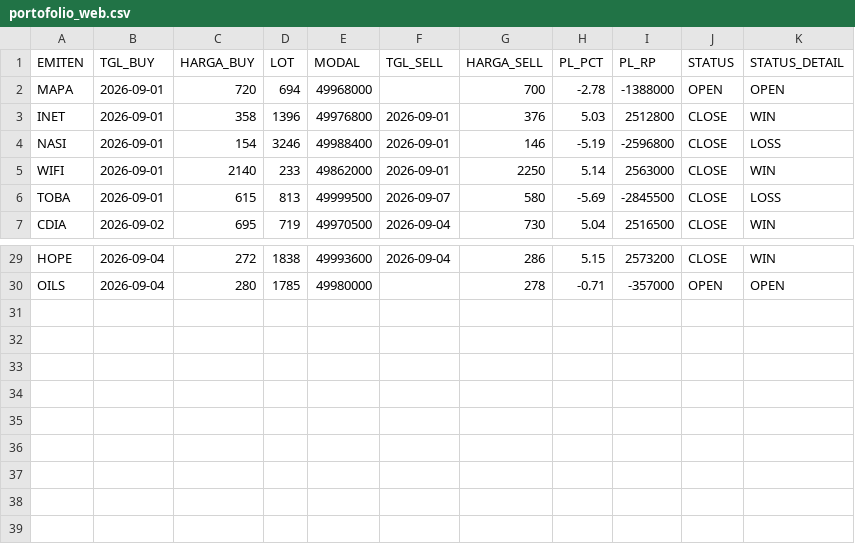
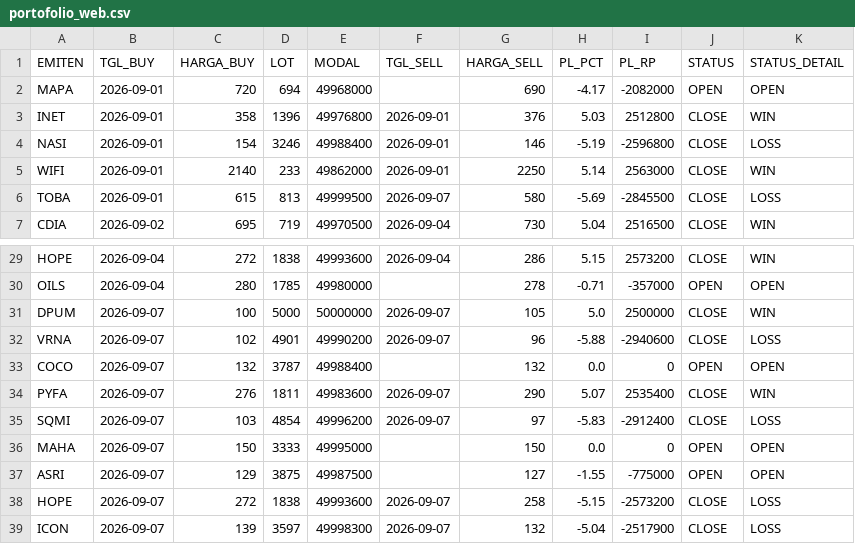
Before and after one commit to illusixTri/dashboard-rla, a CSV file: portofolio_web.csv, drawn as a sheet; only a part is shown, gaps mark what is left out; the diff covers the shown part only.

```diff
--- a/portofolio_web.csv
+++ b/portofolio_web.csv
@@ -1,3 +1,3 @@
 EMITEN,TGL_BUY,HARGA_BUY,LOT,MODAL,TGL_SELL,HARGA_SELL,PL_PCT,PL_RP,STATUS,STATUS_DETAIL
-MAPA,2026-09-01,720,694,49968000,,700,-2.78,-1388000,OPEN,OPEN
+MAPA,2026-09-01,720,694,49968000,,690,-4.17,-2082000,OPEN,OPEN
 INET,2026-09-01,358,1396,49976800,2026-09-01,376,5.03,2512800,CLOSE,WIN
@@ -30 +30,10 @@ HOPE,2026-09-04,272,1838,49993600,2026-09-04,286,5.15,2573200,CLOSE,WIN
 OILS,2026-09-04,280,1785,49980000,,278,-0.71,-357000,OPEN,OPEN
+DPUM,2026-09-07,100,5000,50000000,2026-09-07,105,5.0,2500000,CLOSE,WIN
+VRNA,2026-09-07,102,4901,49990200,2026-09-07,96,-5.88,-2940600,CLOSE,LOSS
+COCO,2026-09-07,132,3787,49988400,,132,0.0,0,OPEN,OPEN
+PYFA,2026-09-07,276,1811,49983600,2026-09-07,290,5.07,2535400,CLOSE,WIN
+SQMI,2026-09-07,103,4854,49996200,2026-09-07,97,-5.83,-2912400,CLOSE,LOSS
+MAHA,2026-09-07,150,3333,49995000,,150,0.0,0,OPEN,OPEN
+ASRI,2026-09-07,129,3875,49987500,,127,-1.55,-775000,OPEN,OPEN
+HOPE,2026-09-07,272,1838,49993600,2026-09-07,258,-5.15,-2573200,CLOSE,LOSS
+ICON,2026-09-07,139,3597,49998300,2026-09-07,132,-5.04,-2517900,CLOSE,LOSS
```
Also changed, not shown: 30 edited cells elsewhere in this file, V2openclose.csv.
